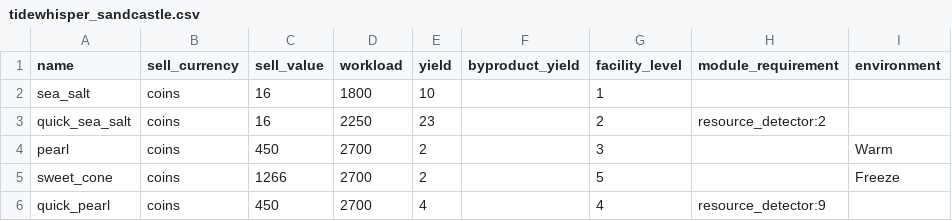
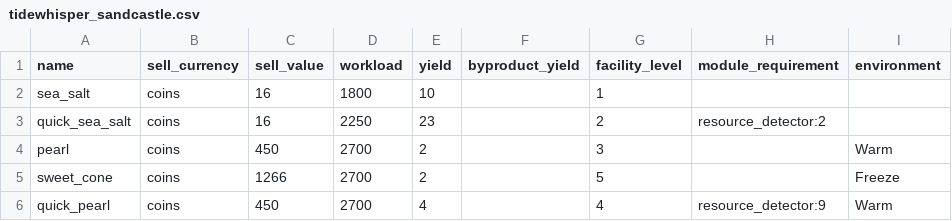
Before and after one commit to rutelun/aniimax, a CSV file: data/tidewhisper_sandcastle.csv, drawn as a sheet.

```diff
--- a/data/tidewhisper_sandcastle.csv
+++ b/data/tidewhisper_sandcastle.csv
@@ -5,2 +5,2 @@ pearl, coins, 450, 2700, 2, , 3, , Warm
 sweet_cone, coins, 1266, 2700, 2, , 5, , Freeze
-quick_pearl, coins, 450, 2700, 4, , 4, resource_detector:9,
+quick_pearl, coins, 450, 2700, 4, , 4, resource_detector:9, Warm
```
Also changed, not shown: data/aniimo_requirements.csv, data/crafting_table.csv, 17 other files.
